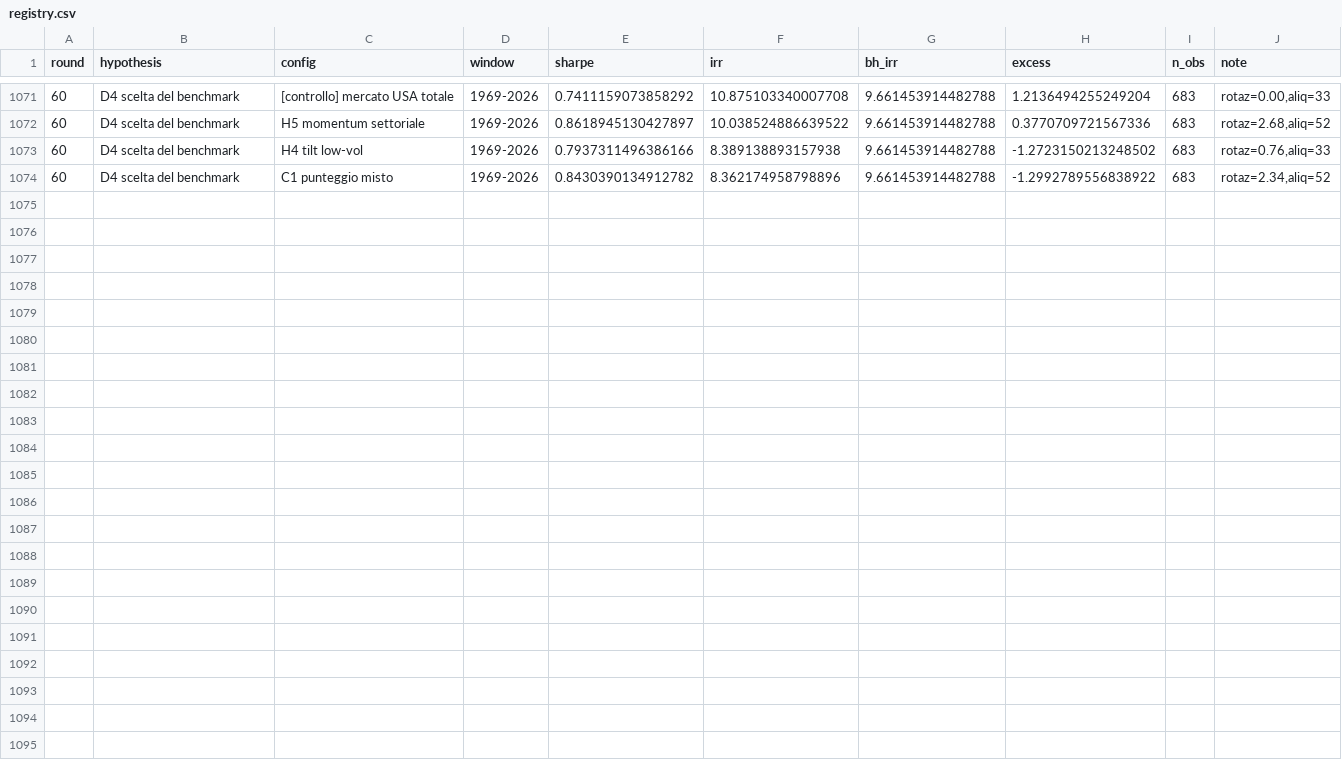
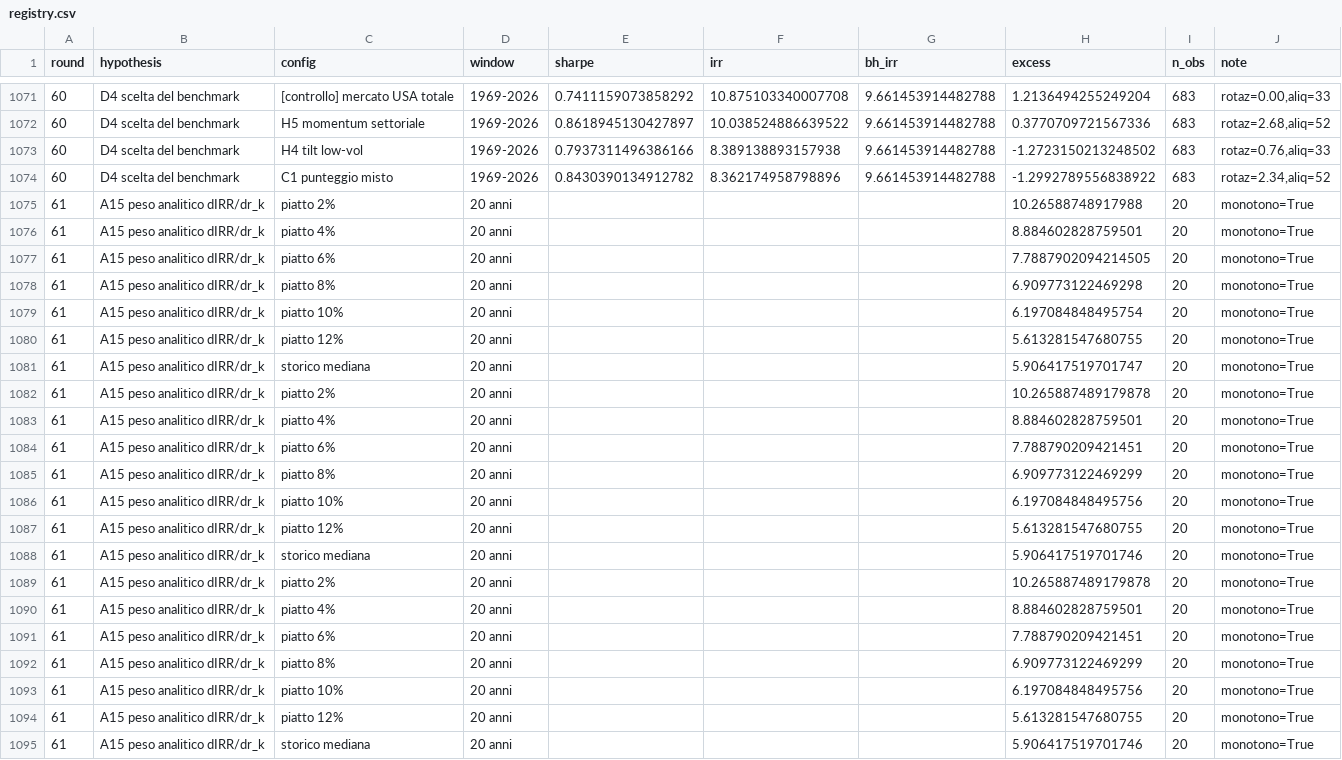
Before and after one commit to roccosaviano/mecagent-technical-test, a CSV file: quant/research/registry.csv, drawn as a sheet; only a part is shown, gaps mark what is left out; the diff names each change by its address in the sheet, - before the commit and + after, or states it on an @@ line.

```diff
--- a/quant/research/registry.csv
+++ b/quant/research/registry.csv
+row 1075: 61 | A15 peso analitico dIRR/dr_k | piatto 2% | 20 anni |  |  |  | 10.26588748917988 | 20 | monotono=True
+row 1076: 61 | A15 peso analitico dIRR/dr_k | piatto 4% | 20 anni |  |  |  | 8.884602828759501 | 20 | monotono=True
+row 1077: 61 | A15 peso analitico dIRR/dr_k | piatto 6% | 20 anni |  |  |  | 7.7887902094214505 | 20 | monotono=True
+row 1078: 61 | A15 peso analitico dIRR/dr_k | piatto 8% | 20 anni |  |  |  | 6.909773122469298 | 20 | monotono=True
+row 1079: 61 | A15 peso analitico dIRR/dr_k | piatto 10% | 20 anni |  |  |  | 6.197084848495754 | 20 | monotono=True
+row 1080: 61 | A15 peso analitico dIRR/dr_k | piatto 12% | 20 anni |  |  |  | 5.613281547680755 | 20 | monotono=True
+row 1081: 61 | A15 peso analitico dIRR/dr_k | storico mediana | 20 anni |  |  |  | 5.906417519701747 | 20 | monotono=True
+row 1082: 61 | A15 peso analitico dIRR/dr_k | piatto 2% | 20 anni |  |  |  | 10.265887489179878 | 20 | monotono=True
+row 1083: 61 | A15 peso analitico dIRR/dr_k | piatto 4% | 20 anni |  |  |  | 8.884602828759501 | 20 | monotono=True
+row 1084: 61 | A15 peso analitico dIRR/dr_k | piatto 6% | 20 anni |  |  |  | 7.788790209421451 | 20 | monotono=True
+row 1085: 61 | A15 peso analitico dIRR/dr_k | piatto 8% | 20 anni |  |  |  | 6.909773122469299 | 20 | monotono=True
+row 1086: 61 | A15 peso analitico dIRR/dr_k | piatto 10% | 20 anni |  |  |  | 6.197084848495756 | 20 | monotono=True
+row 1087: 61 | A15 peso analitico dIRR/dr_k | piatto 12% | 20 anni |  |  |  | 5.613281547680755 | 20 | monotono=True
+row 1088: 61 | A15 peso analitico dIRR/dr_k | storico mediana | 20 anni |  |  |  | 5.906417519701746 | 20 | monotono=True
+row 1089: 61 | A15 peso analitico dIRR/dr_k | piatto 2% | 20 anni |  |  |  | 10.265887489179878 | 20 | monotono=True
+row 1090: 61 | A15 peso analitico dIRR/dr_k | piatto 4% | 20 anni |  |  |  | 8.884602828759501 | 20 | monotono=True
+row 1091: 61 | A15 peso analitico dIRR/dr_k | piatto 6% | 20 anni |  |  |  | 7.788790209421451 | 20 | monotono=True
+row 1092: 61 | A15 peso analitico dIRR/dr_k | piatto 8% | 20 anni |  |  |  | 6.909773122469299 | 20 | monotono=True
+row 1093: 61 | A15 peso analitico dIRR/dr_k | piatto 10% | 20 anni |  |  |  | 6.197084848495756 | 20 | monotono=True
+row 1094: 61 | A15 peso analitico dIRR/dr_k | piatto 12% | 20 anni |  |  |  | 5.613281547680755 | 20 | monotono=True
+row 1095: 61 | A15 peso analitico dIRR/dr_k | storico mediana | 20 anni |  |  |  | 5.906417519701746 | 20 | monotono=True
```
Also changed, not shown: 7 other files.
